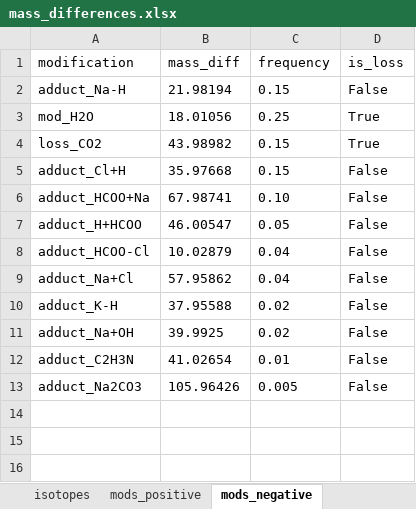
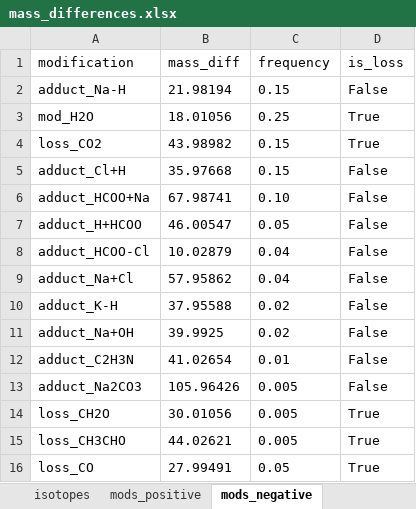
Before and after one commit to odisce/MassGAT, an Excel workbook: src/mass_differences.xlsx, sheet mods_negative, drawn as a sheet; values as stored, in another font and other column widths than the file's, no borders; the diff names each change by its address in the sheet, - before the commit and + after, or states it on an @@ line.

Commit message:
mass differences config

```diff
--- a/src/mass_differences.xlsx (sheet mods_negative)
+++ b/src/mass_differences.xlsx (sheet mods_negative)
+row 14: loss_CH2O | 30.01056 | 0.005 | True
+row 15: loss_CH3CHO | 44.02621 | 0.005 | True
+row 16: loss_CO | 27.99491 | 0.05 | True
```
Also changed, not shown: sheet mods_positive, 1 other file.
